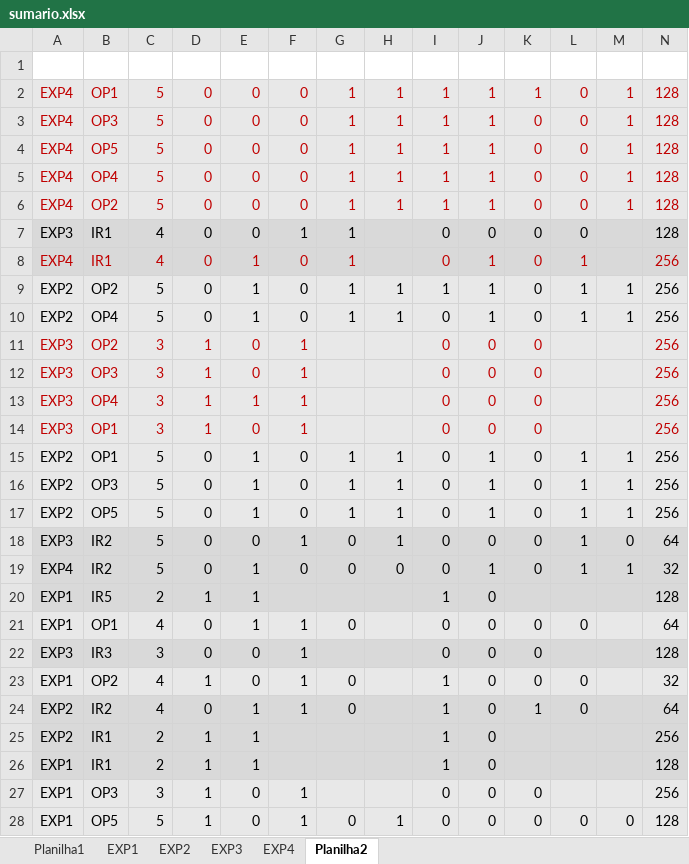
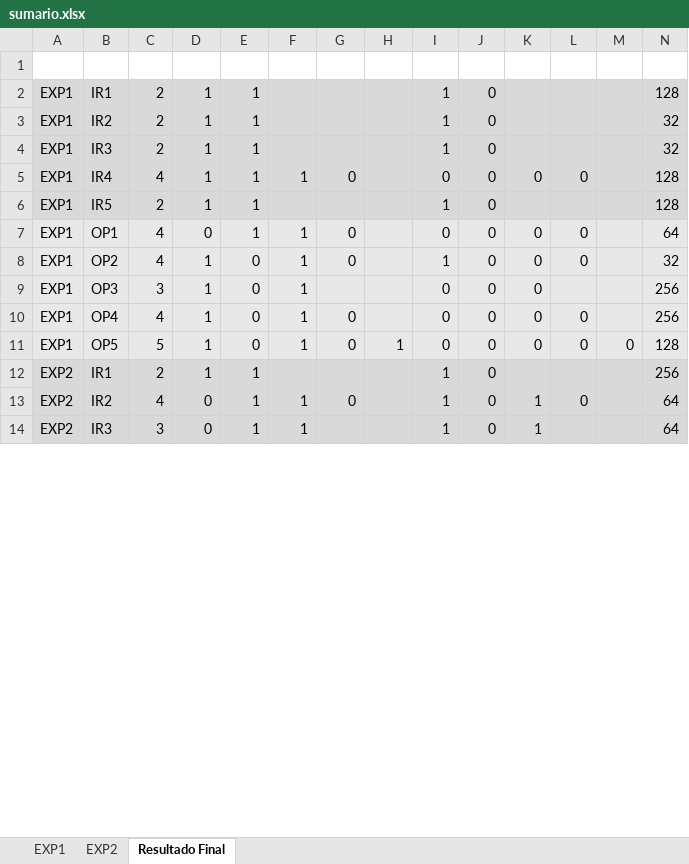
Before and after one commit to camillamelo/deeplearningwithirace, an Excel workbook: comparativos/sumario.xlsx, sheet Resultado Final, drawn as a sheet; only a part is shown; the shorter side is filled out with more unchanged rows; values as stored, in another font and other column widths than the file's, no borders; conditional formats and table styles not drawn; removed rows and columns are numbered as before the commit, all else as after; rows hold the shown columns only; the diff covers the shown part only; the diff names each change by its address in the sheet, - before the commit and + after, or states it on an @@ line.

```diff
--- a/comparativos/sumario.xlsx (sheet Resultado Final)
+++ b/comparativos/sumario.xlsx (sheet Resultado Final)
-sheet tab: Planilha2
+sheet tab: Resultado Final
@@ sheet tab hidden: Planilha1 @@
@@ sheet tab hidden: EXP3 @@
@@ sheet tab hidden: EXP4 @@
@@ row 2 hidden: EXP4 | OP1 | 5 | 0 | 0 | 0 | 1 | 1 | 1 | 1 | 1 | 0 | 1 | 128 @@
@@ row 3 hidden: EXP4 | OP3 | 5 | 0 | 0 | 0 | 1 | 1 | 1 | 1 | 0 | 0 | 1 | 128 @@
@@ row 4 hidden: EXP4 | OP5 | 5 | 0 | 0 | 0 | 1 | 1 | 1 | 1 | 0 | 0 | 1 | 128 @@
@@ row 5 hidden: EXP4 | OP4 | 5 | 0 | 0 | 0 | 1 | 1 | 1 | 1 | 0 | 0 | 1 | 128 @@
@@ row 6 hidden: EXP4 | OP2 | 5 | 0 | 0 | 0 | 1 | 1 | 1 | 1 | 0 | 0 | 1 | 128 @@
@@ row 7 hidden: EXP3 | IR1 | 4 | 0 | 0 | 1 | 1 |  | 0 | 0 | 0 | 0 |  | 128 @@
@@ row 8 hidden: EXP4 | IR1 | 4 | 0 | 1 | 0 | 1 |  | 0 | 1 | 0 | 1 |  | 256 @@
@@ row 9 moved to row 18: EXP2 @@
@@ row 10 moved to row 20: EXP2 @@
@@ row 11 hidden: EXP3 | OP2 | 3 | 1 | 0 | 1 |  |  | 0 | 0 | 0 |  |  | 256 @@
@@ row 12 hidden: EXP3 | OP3 | 3 | 1 | 0 | 1 |  |  | 0 | 0 | 0 |  |  | 256 @@
@@ row 13 hidden: EXP3 | OP4 | 3 | 1 | 1 | 1 |  |  | 0 | 0 | 0 |  |  | 256 @@
@@ row 14 hidden: EXP3 | OP1 | 3 | 1 | 0 | 1 |  |  | 0 | 0 | 0 |  |  | 256 @@
@@ row 15 moved to row 17: EXP2 @@
@@ row 16 moved to row 19: EXP2 @@
@@ row 17 moved to row 21: EXP2 @@
@@ row 18 hidden: EXP3 | IR2 | 5 | 0 | 0 | 1 | 0 | 1 | 0 | 0 | 0 | 1 | 0 | 64 @@
@@ row 19 hidden: EXP4 | IR2 | 5 | 0 | 1 | 0 | 0 | 0 | 0 | 1 | 0 | 1 | 1 | 32 @@
@@ row 26 moved to row 2: EXP1 @@
@@ row 35 moved to row 3: EXP1 @@
@@ row 34 moved to row 4: EXP1 @@
@@ row 36 moved to row 5: EXP1 @@
@@ row 22 hidden: EXP3 | IR3 | 3 | 0 | 0 | 1 |  |  | 0 | 0 | 0 |  |  | 128 @@
@@ row 27 moved to row 9: EXP1 @@
@@ row 33 moved to row 10: EXP1 @@
@@ row 28 moved to row 11: EXP1 @@
@@ row 25 moved to row 12: EXP2 @@
```
Also changed, not shown: 1 moved row and 4 hidden or unhidden rows elsewhere in this sheet.
